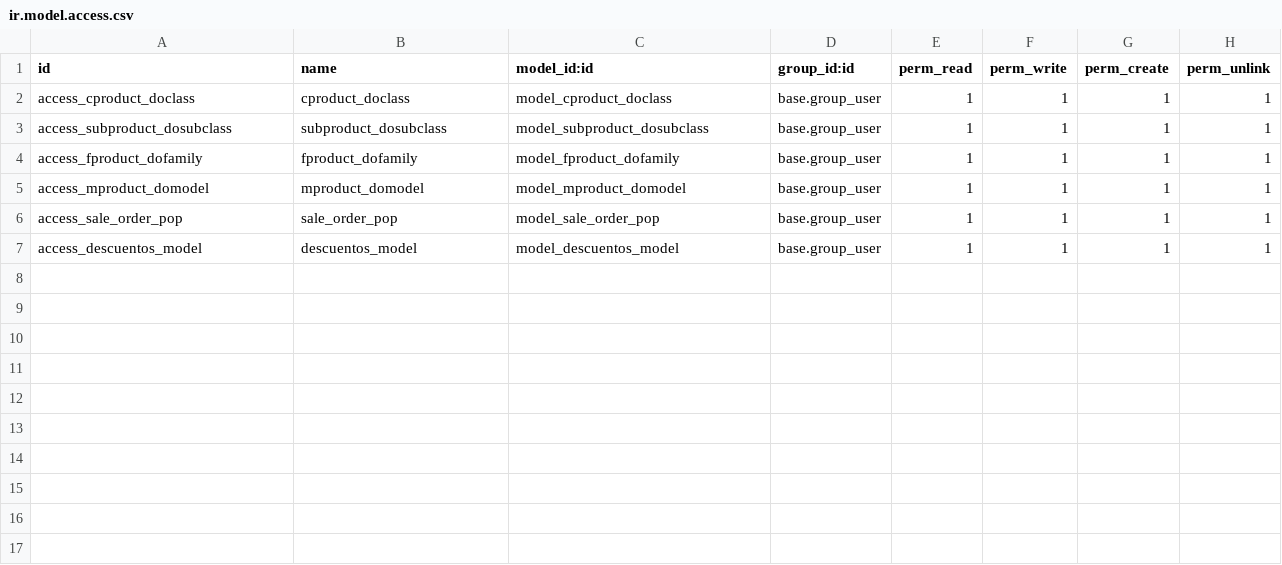
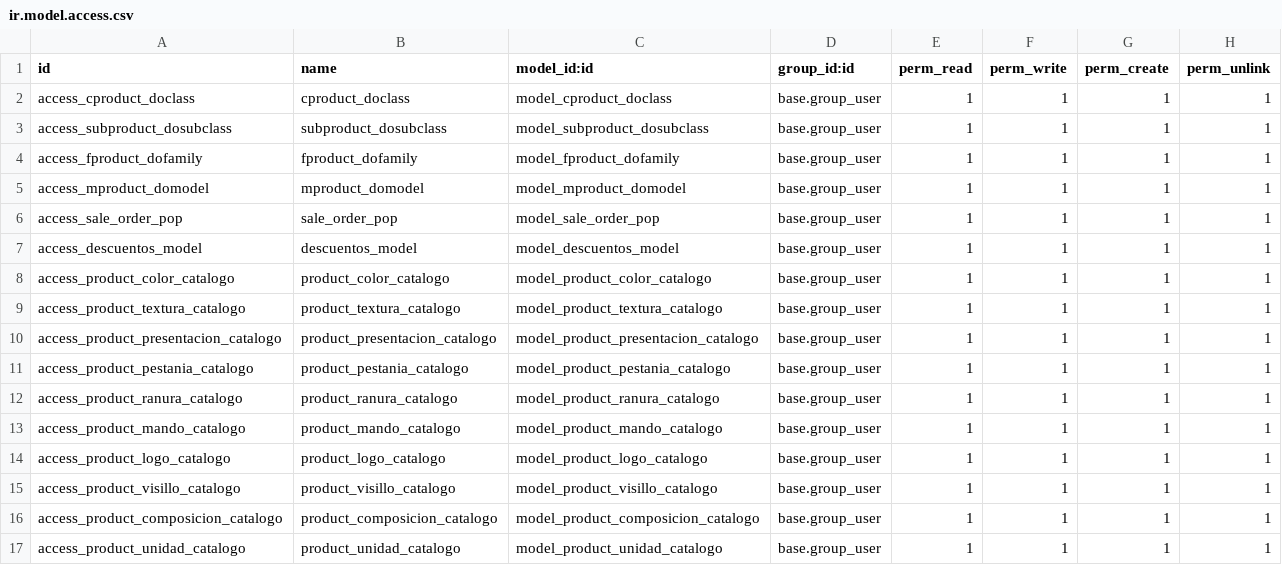
Before and after one commit to dooplerax/odoo16, a CSV file: l16n_ec_doopler_catalogs/security/ir.model.access.csv, drawn as a sheet.

```diff
--- a/l16n_ec_doopler_catalogs/security/ir.model.access.csv
+++ b/l16n_ec_doopler_catalogs/security/ir.model.access.csv
@@ -7 +7,11 @@ access_sale_order_pop,sale_order_pop,model_sale_order_pop,base.group_user,1,1,1,
 access_descuentos_model,descuentos_model,model_descuentos_model,base.group_user,1,1,1,1
+access_product_color_catalogo,product_color_catalogo,model_product_color_catalogo,base.group_user,1,1,1,1
+access_product_textura_catalogo,product_textura_catalogo,model_product_textura_catalogo,base.group_user,1,1,1,1
+access_product_presentacion_catalogo,product_presentacion_catalogo,model_product_presentacion_catalogo,base.group_user,1,1,1,1
+access_product_pestania_catalogo,product_pestania_catalogo,model_product_pestania_catalogo,base.group_user,1,1,1,1
+access_product_ranura_catalogo,product_ranura_catalogo,model_product_ranura_catalogo,base.group_user,1,1,1,1
+access_product_mando_catalogo,product_mando_catalogo,model_product_mando_catalogo,base.group_user,1,1,1,1
+access_product_logo_catalogo,product_logo_catalogo,model_product_logo_catalogo,base.group_user,1,1,1,1
+access_product_visillo_catalogo,product_visillo_catalogo,model_product_visillo_catalogo,base.group_user,1,1,1,1
+access_product_composicion_catalogo,product_composicion_catalogo,model_product_composicion_catalogo,base.group_user,1,1,1,1
+access_product_unidad_catalogo,product_unidad_catalogo,model_product_unidad_catalogo,base.group_user,1,1,1,1
```
Also changed, not shown: 6 other files.
